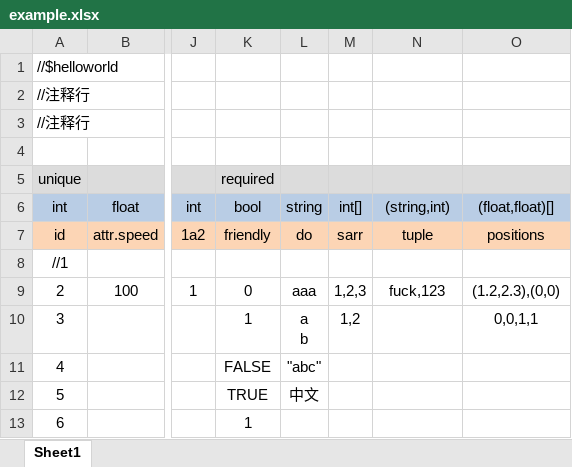
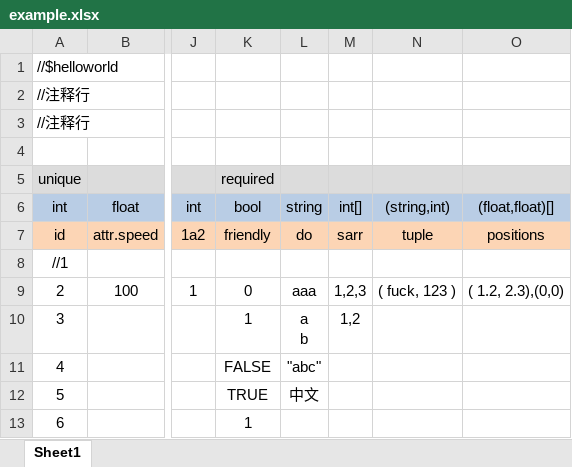
Before and after one commit to jiangzhhhh/xls-exporter, an Excel workbook: example/example.xlsx, sheet Sheet1, drawn as a sheet; only a part is shown, gaps mark what is left out; values as stored, in another font and other column widths than the file's, no borders; the diff names each change by its address in the sheet, - before the commit and + after, or states it on an @@ line.

```diff
--- a/example/example.xlsx (sheet Sheet1)
+++ b/example/example.xlsx (sheet Sheet1)
-N9: fuck,123
+N9: ( fuck, 123 )
-O9: (1.2,2.3),(0,0)
+O9: ( 1.2, 2.3),(0,0)
-O10: 0,0,1,1
+O10: (empty)
```
Also changed, not shown: 3 other files.
